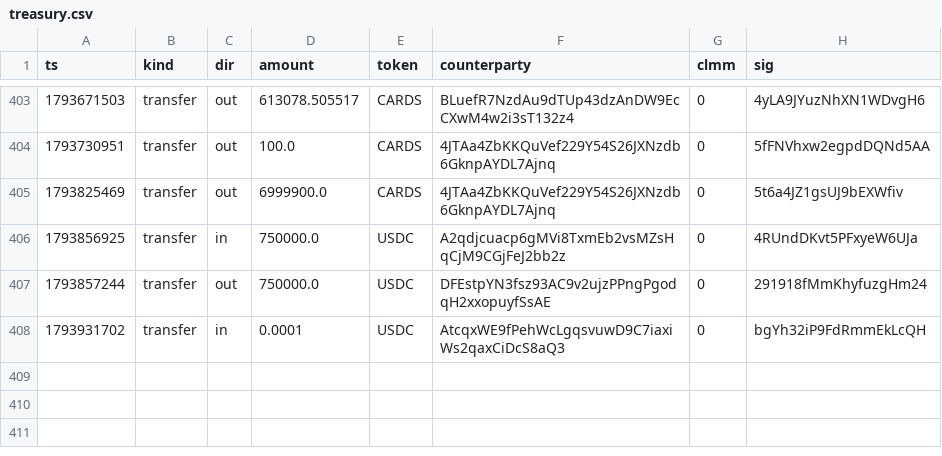
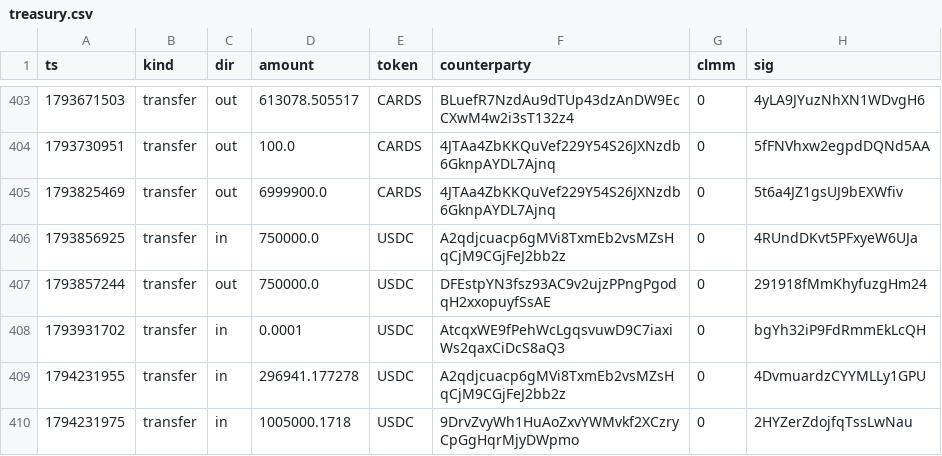
Before and after one commit to paultimfv/collector-crypt-research, a CSV file: data/raw/wallets/treasury.csv, drawn as a sheet; only a part is shown, gaps mark what is left out; the diff names each change by its address in the sheet, - before the commit and + after, or states it on an @@ line.

```diff
--- a/data/raw/wallets/treasury.csv
+++ b/data/raw/wallets/treasury.csv
+row 409: 1794231955 | transfer | in | 296941.177278 | USDC | A2qdjcuacp6gMVi8TxmEb2vsMZsHqCjM9CGjFeJ2bb2z | 0 | 4DvmuardzCYYMLLy1GPU
+row 410: 1794231975 | transfer | in | 1005000.1718 | USDC | 9DrvZvyWh1HuAoZxvYWMvkf2XCzryCpGgHqrMjyDWpmo | 0 | 2HYZerZdojfqTssLwNau
```
Also changed, not shown: 3 other files.
